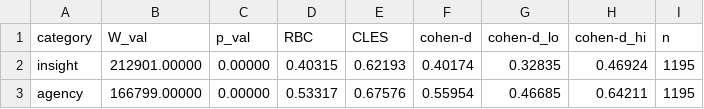
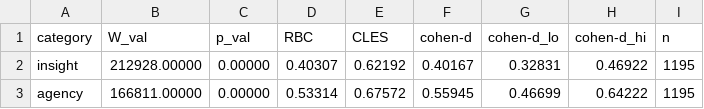
Before and after one commit to remrama/dreamviews, a TSV file: output/tables/validate-liwc_stats.tsv, drawn as a sheet.

```diff
--- a/output/tables/validate-liwc_stats.tsv
+++ b/output/tables/validate-liwc_stats.tsv
@@ -1,3 +1,3 @@
 category	W_val	p_val	RBC	CLES	cohen-d	cohen-d_lo	cohen-d_hi	n
-insight	212901.00000	0.00000	0.40315	0.62193	0.40174	0.32835	0.46924	1195
-agency	166799.00000	0.00000	0.53317	0.67576	0.55954	0.46685	0.64211	1195
+insight	212928.00000	0.00000	0.40307	0.62192	0.40167	0.32831	0.46922	1195
+agency	166811.00000	0.00000	0.53314	0.67572	0.55945	0.46699	0.64222	1195
```
Also changed, not shown: output/tables/describe-wordcount.tsv, output/tables/validate-classifier_cv.tsv, 14 other files.
